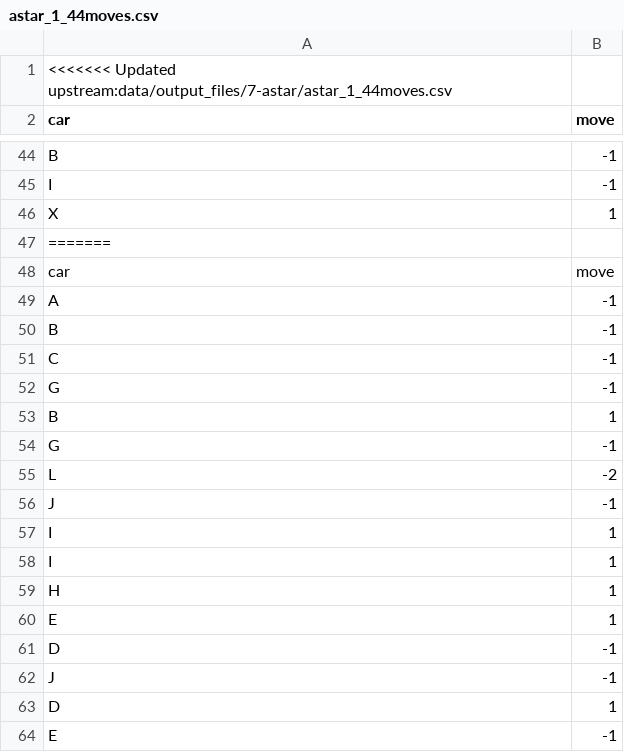
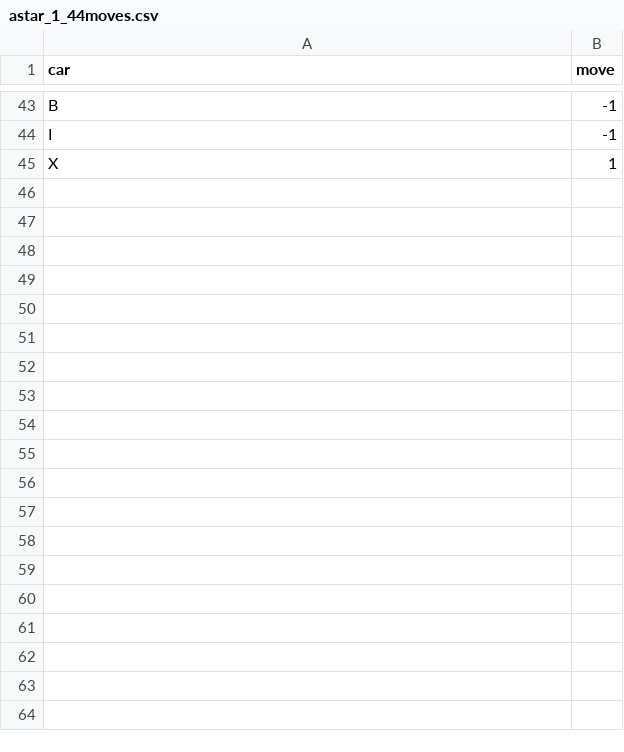
Before and after one commit to reqctoe/Impala, a CSV file: data/output_files/7-astar/astar_1_44moves.csv, drawn as a sheet; only a part is shown, gaps mark what is left out; the diff covers the shown part only.

```diff
--- a/data/output_files/7-astar/astar_1_44moves.csv
+++ b/data/output_files/7-astar/astar_1_44moves.csv
@@ -1,2 +1 @@
-<<<<<<< Updated upstream:data/output_files/7-astar/astar_1_44moves.csv
 car,move
@@ -46,19 +45 @@ I,-1
 X,1
-=======
-car,move
-A,-1
-B,-1
-C,-1
-G,-1
-B,1
-G,-1
-L,-2
-J,-1
-I,1
-I,1
-H,1
-E,1
-D,-1
-J,-1
-D,1
-E,-1
```
Also changed, not shown: 29 removed rows elsewhere in this file, 23 other files.
